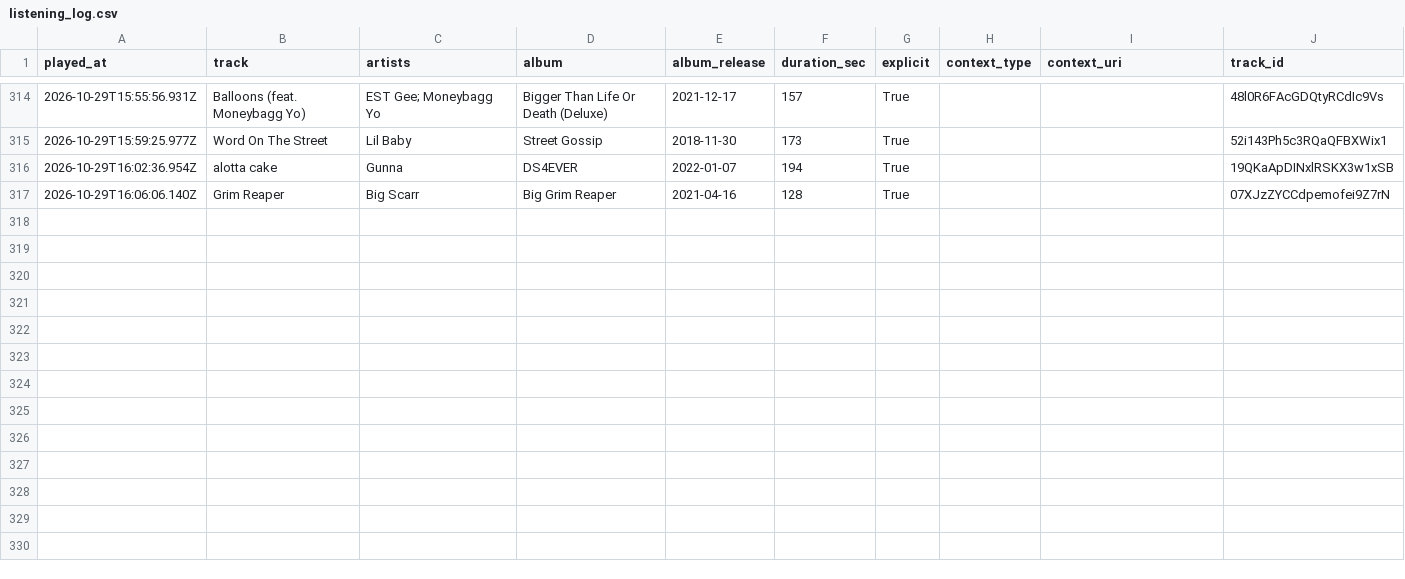
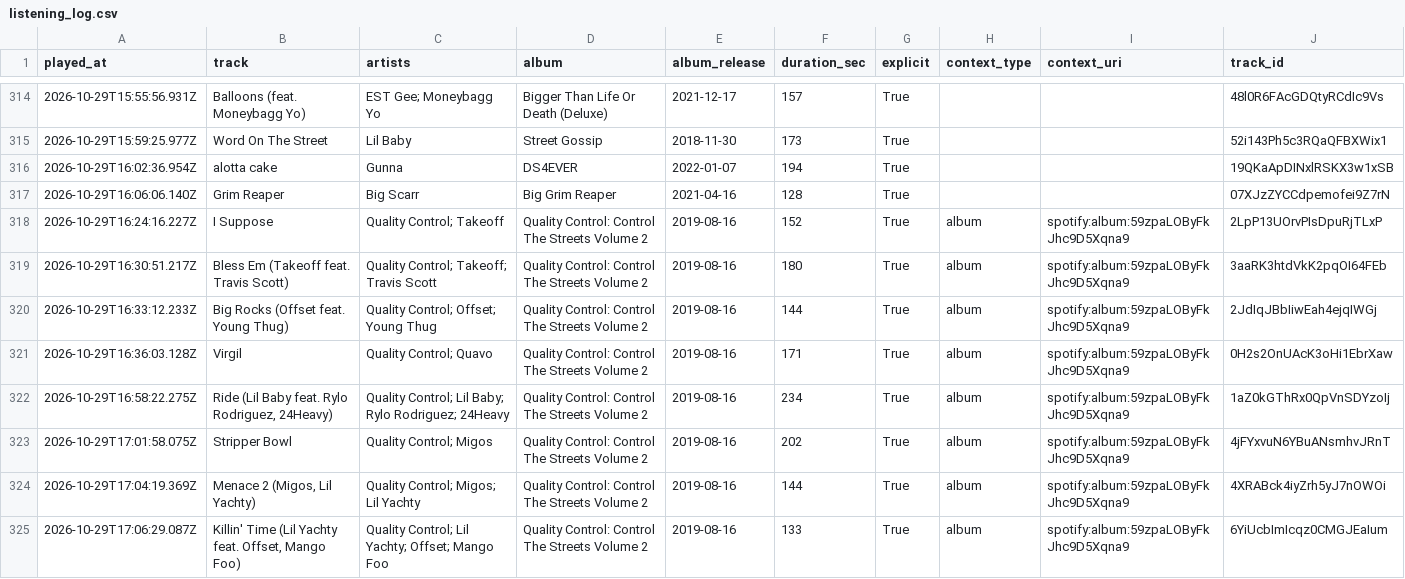
Before and after one commit to mperry2006/Spotify-listening-log, a CSV file: data/listening_log.csv, drawn as a sheet; only a part is shown, gaps mark what is left out.

```diff
--- a/data/listening_log.csv
+++ b/data/listening_log.csv
@@ -317 +317,9 @@ played_at,track,artists,album,album_release,duration_sec,explicit,context_type,c
 2026-10-29T16:06:06.140Z,Grim Reaper,Big Scarr,Big Grim Reaper,2021-04-16,128,True,,,07XJzZYCCdpemofei9Z7rN
+2026-10-29T16:24:16.227Z,I Suppose,Quality Control; Takeoff,Quality Control: Control The Streets Volume 2,2019-08-16,152,True,album,spotify:album:59zpaLOByFkJhc9D5Xqna9,2LpP13UOrvPIsDpuRjTLxP
+2026-10-29T16:30:51.217Z,Bless Em (Takeoff feat. Travis Scott),Quality Control; Takeoff; Travis Scott,Quality Control: Control The Streets Volume 2,2019-08-16,180,True,album,spotify:album:59zpaLOByFkJhc9D5Xqna9,3aaRK3htdVkK2pqOI64FEb
+2026-10-29T16:33:12.233Z,Big Rocks (Offset feat. Young Thug),Quality Control; Offset; Young Thug,Quality Control: Control The Streets Volume 2,2019-08-16,144,True,album,spotify:album:59zpaLOByFkJhc9D5Xqna9,2JdIqJBbIiwEah4ejqIWGj
+2026-10-29T16:36:03.128Z,Virgil,Quality Control; Quavo,Quality Control: Control The Streets Volume 2,2019-08-16,171,True,album,spotify:album:59zpaLOByFkJhc9D5Xqna9,0H2s2OnUAcK3oHi1EbrXaw
+2026-10-29T16:58:22.275Z,"Ride (Lil Baby feat. Rylo Rodriguez, 24Heavy)",Quality Control; Lil Baby; Rylo Rodriguez; 24Heavy,Quality Control: Control The Streets Volume 2,2019-08-16,234,True,album,spotify:album:59zpaLOByFkJhc9D5Xqna9,1aZ0kGThRx0QpVnSDYzoIj
+2026-10-29T17:01:58.075Z,Stripper Bowl,Quality Control; Migos,Quality Control: Control The Streets Volume 2,2019-08-16,202,True,album,spotify:album:59zpaLOByFkJhc9D5Xqna9,4jFYxvuN6YBuANsmhvJRnT
+2026-10-29T17:04:19.369Z,"Menace 2 (Migos, Lil Yachty)",Quality Control; Migos; Lil Yachty,Quality Control: Control The Streets Volume 2,2019-08-16,144,True,album,spotify:album:59zpaLOByFkJhc9D5Xqna9,4XRABck4iyZrh5yJ7nOWOi
+2026-10-29T17:06:29.087Z,"Killin' Time (Lil Yachty feat. Offset, Mango Foo)",Quality Control; Lil Yachty; Offset; Mango Foo,Quality Control: Control The Streets Volume 2,2019-08-16,133,True,album,spotify:album:59zpaLOByFkJhc9D5Xqna9,6YiUcbImIcqz0CMGJEaIum
```
Also changed, not shown: 2 other files.
